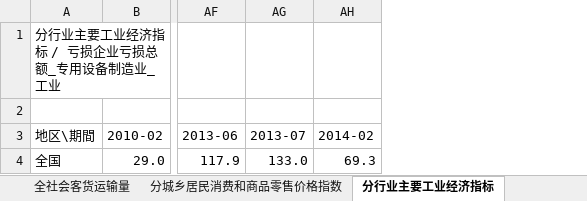
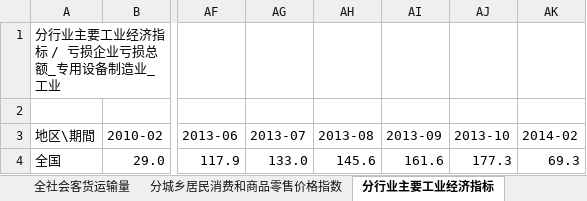
Before and after one commit to naoaki-rmrb/chinastatistics, an Excel workbook: output/china_dg_all.xlsx, sheet 分行业主要工业经济指标, drawn as a sheet; only a part is shown, gaps mark what is left out; values as stored, in another font and other column widths than the file's, no borders; the diff names each change by its address in the sheet, - before the commit and + after, or states it on an @@ line.

```diff
--- a/output/china_dg_all.xlsx (sheet 分行业主要工业经济指标)
+++ b/output/china_dg_all.xlsx (sheet 分行业主要工业经济指标)
+column AH (2013-08), row 4: 145.6
+column AI (2013-09), row 4: 161.6
+column AJ (2013-10), row 4: 177.3
```
Also changed, not shown: sheet 工业生产者购进价格指数, sheet 各地居民消费和商品零售价格指数, sheet 各月欧元区居民消费价格涨跌率、失业率和进出口贸易, sheet 各地区住宅开发规模与开、竣工面积增长情况, sheet 社会消费品零售总额, 2 other files.
